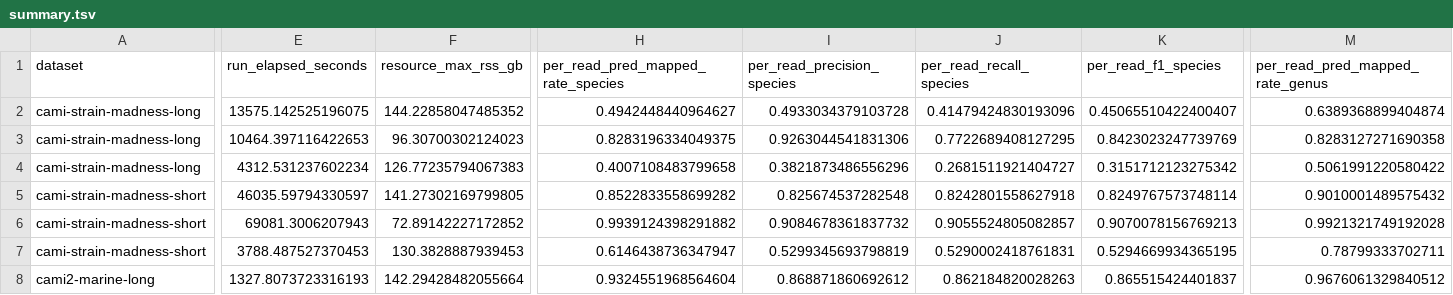
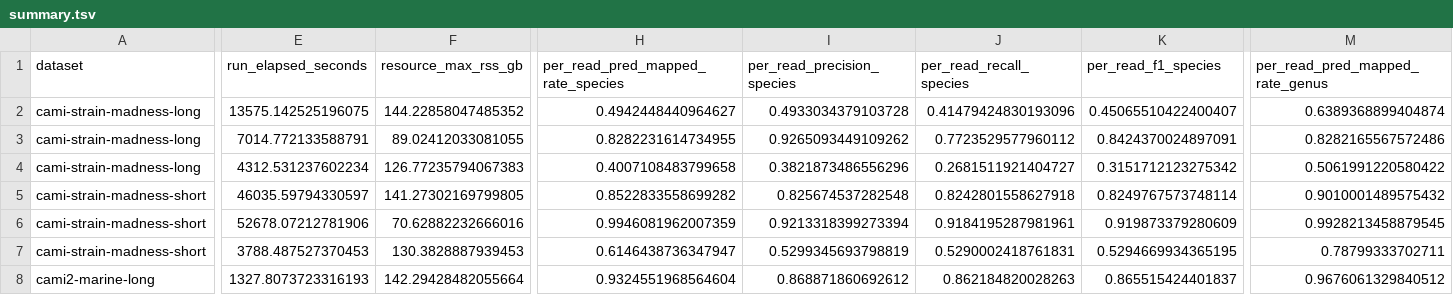
Before and after one commit to LoadStar822/ChimeraBenchmark, a TSV file: results/classify/summary.tsv, drawn as a sheet; only a part is shown, gaps mark what is left out; the diff covers the shown part only; the diff names each change by its address in the sheet, - before the commit and + after, or states it on an @@ line.

```diff
--- a/results/classify/summary.tsv
+++ b/results/classify/summary.tsv
-E3 (run_elapsed_seconds): 10464.397116422653
+E3 (run_elapsed_seconds): 7014.772133588791
-F3 (resource_max_rss_gb): 96.30700302124023
+F3 (resource_max_rss_gb): 89.02412033081055
-H3: 0.8283196334049375
+H3: 0.8282231614734955
-I3 (per_read_precision_species): 0.9263044541831306
+I3 (per_read_precision_species): 0.9265093449109262
-J3 (per_read_recall_species): 0.7722689408127295
+J3 (per_read_recall_species): 0.7723529577960112
-K3 (per_read_f1_species): 0.8423023247739769
+K3 (per_read_f1_species): 0.8424370024897091
-M3 (per_read_pred_mapped_rate_genus): 0.8283127271690358
+M3 (per_read_pred_mapped_rate_genus): 0.8282165567572486
-E6 (run_elapsed_seconds): 69081.3006207943
+E6 (run_elapsed_seconds): 52678.07212781906
-F6 (resource_max_rss_gb): 72.89142227172852
+F6 (resource_max_rss_gb): 70.62882232666016
-H6: 0.9939124398291882
+H6: 0.9946081962007359
-I6 (per_read_precision_species): 0.9084678361837732
+I6 (per_read_precision_species): 0.9213318399273394
-J6 (per_read_recall_species): 0.9055524805082857
+J6 (per_read_recall_species): 0.9184195287981961
-K6 (per_read_f1_species): 0.9070078156769213
+K6 (per_read_f1_species): 0.919873379280609
-M6 (per_read_pred_mapped_rate_genus): 0.9921321749192028
+M6 (per_read_pred_mapped_rate_genus): 0.9928213458879545
```
Also changed, not shown: 51 edited cells elsewhere in this file, results/builds/summary.tsv, results/classify/sample_metrics.tsv, 20 other files.
